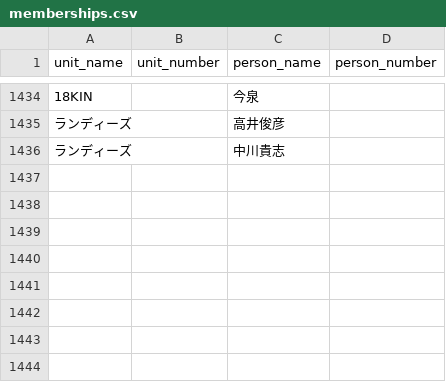
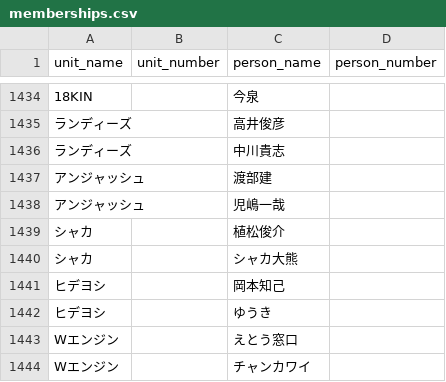
Before and after one commit to gmmtea/owarai-data, a CSV file: seed_csv/memberships.csv, drawn as a sheet; only a part is shown, gaps mark what is left out; the diff names each change by its address in the sheet, - before the commit and + after, or states it on an @@ line.

```diff
--- a/seed_csv/memberships.csv
+++ b/seed_csv/memberships.csv
+row 1437: アンジャッシュ |  | 渡部建
+row 1438: アンジャッシュ |  | 児嶋一哉
+row 1439: シャカ |  | 植松俊介
+row 1440: シャカ |  | シャカ大熊
+row 1441: ヒデヨシ |  | 岡本知己
+row 1442: ヒデヨシ |  | ゆうき
+row 1443: Wエンジン |  | えとう窓口
+row 1444: Wエンジン |  | チャンカワイ
```
Also changed, not shown: seed_csv/comedians.csv, seed_csv/final_results.csv, 1 other file.
